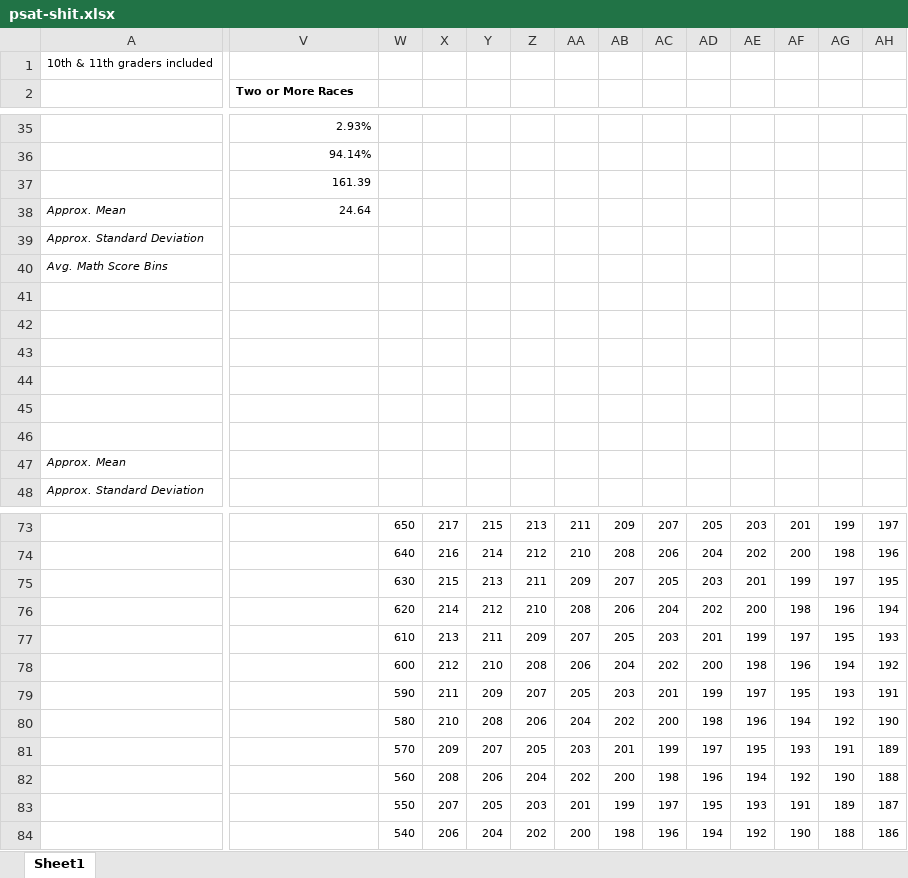
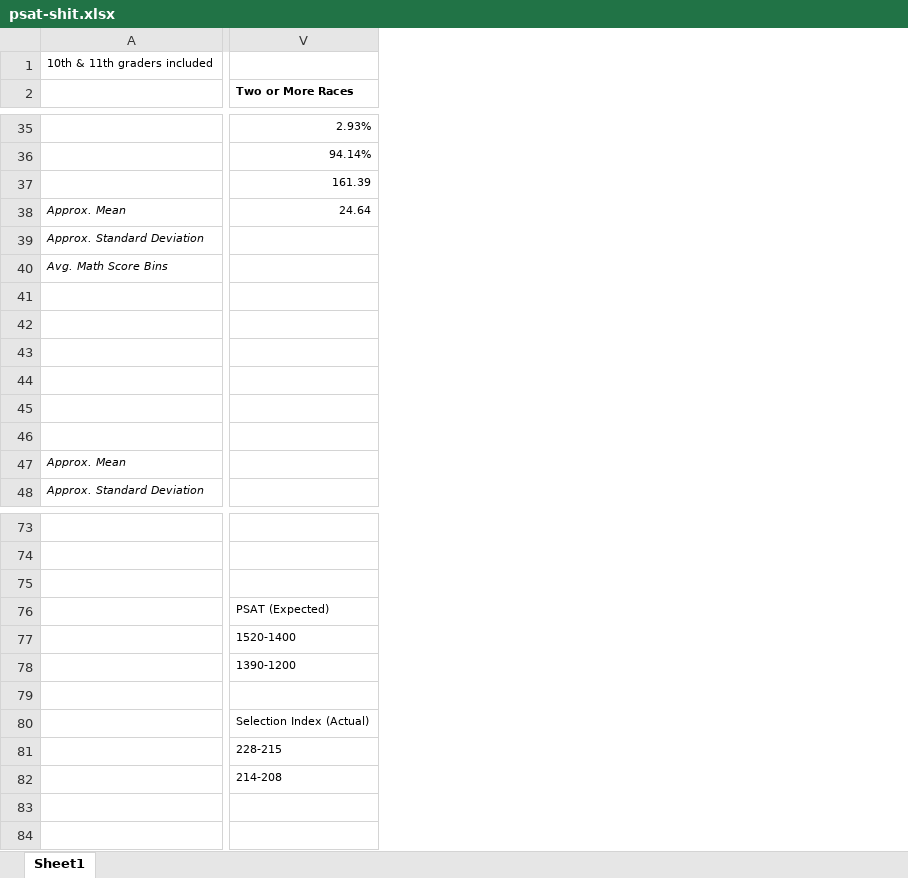
Before and after one commit to ar-sht/shtein-net, an Excel workbook: data/psat-shit.xlsx, sheet Sheet1, drawn as a sheet; only a part is shown, gaps mark what is left out; values as stored, in another font and other column widths than the file's, no borders; charts and pictures and conditional formats not drawn; removed rows and columns are numbered as before the commit, all else as after; the diff covers the shown part only; the diff names each change by its address in the sheet, - before the commit and + after, or states it on an @@ line.

```diff
--- a/data/psat-shit.xlsx (sheet Sheet1)
+++ b/data/psat-shit.xlsx (sheet Sheet1)
-column W, rows 73-84: 650 | 640 | 630 | 620 | 610 | 600 | 590 | 580 | 570 | 560 | 550 | 540
-column X, rows 73-84: 217 | 216 | 215 | 214 | 213 | 212 | 211 | 210 | 209 | 208 | 207 | 206
-column Y, rows 73-84: 215 | 214 | 213 | 212 | 211 | 210 | 209 | 208 | 207 | 206 | 205 | 204
-column Z, rows 73-84: 213 | 212 | 211 | 210 | 209 | 208 | 207 | 206 | 205 | 204 | 203 | 202
-column AA, rows 73-84: 211 | 210 | 209 | 208 | 207 | 206 | 205 | 204 | 203 | 202 | 201 | 200
-column AB, rows 73-84: 209 | 208 | 207 | 206 | 205 | 204 | 203 | 202 | 201 | 200 | 199 | 198
-column AC, rows 73-84: 207 | 206 | 205 | 204 | 203 | 202 | 201 | 200 | 199 | 198 | 197 | 196
-column AD, rows 73-84: 205 | 204 | 203 | 202 | 201 | 200 | 199 | 198 | 197 | 196 | 195 | 194
-column AE, rows 73-84: 203 | 202 | 201 | 200 | 199 | 198 | 197 | 196 | 195 | 194 | 193 | 192
-column AF, rows 73-84: 201 | 200 | 199 | 198 | 197 | 196 | 195 | 194 | 193 | 192 | 191 | 190
-column AG, rows 73-84: 199 | 198 | 197 | 196 | 195 | 194 | 193 | 192 | 191 | 190 | 189 | 188
-column AH, rows 73-84: 197 | 196 | 195 | 194 | 193 | 192 | 191 | 190 | 189 | 188 | 187 | 186
-V76 (Two or More Races): (empty)
+V76 (Two or More Races): PSAT (Expected)
-V77 (Two or More Races): (empty)
+V77 (Two or More Races): 1520-1400
-V78 (Two or More Races): (empty)
+V78 (Two or More Races): 1390-1200
-V80 (Two or More Races): (empty)
+V80 (Two or More Races): Selection Index (Actual)
-V81 (Two or More Races): (empty)
+V81 (Two or More Races): 228-215
-V82 (Two or More Races): (empty)
+V82 (Two or More Races): 214-208
```
Also changed, not shown: 6 added columns, 18 removed columns and 43 edited cells elsewhere in this sheet, charts or pictures.
